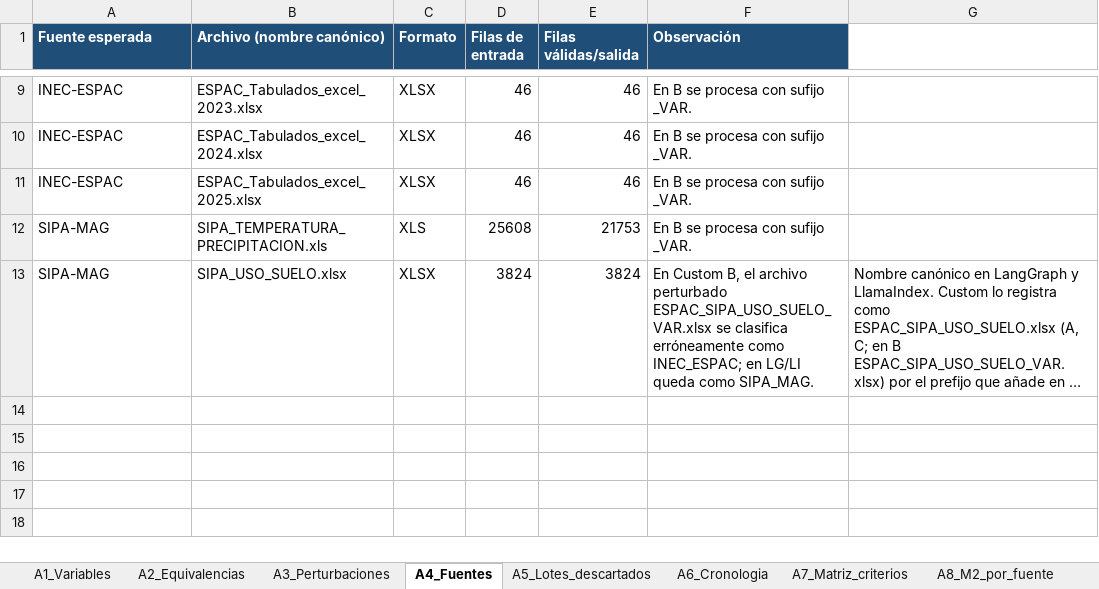
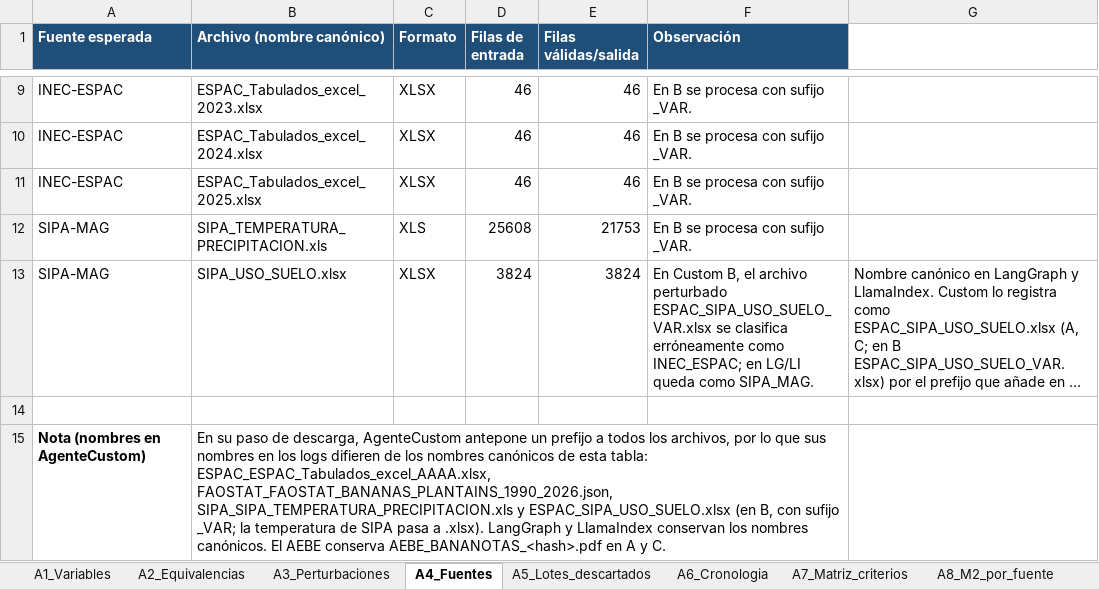
Before and after one commit to jossfranco2005-maker/data_repository_ec_banano, an Excel workbook: resultados/anexos/Anexos_INGENIUS.xlsx, sheet A4_Fuentes, drawn as a sheet; only a part is shown, gaps mark what is left out; long unchanged cells end in …; values as stored, in another font and other column widths than the file's, no borders; the diff names each change by its address in the sheet, - before the commit and + after, or states it on an @@ line.

Commit message:
Anexos A1-A8 corregidos (A3, A4, A6, A7, A8), hoja Notas reescrita, A5 con ruta de _historico, SHA256SUMS actualizado

```diff
--- a/resultados/anexos/Anexos_INGENIUS.xlsx (sheet A4_Fuentes)
+++ b/resultados/anexos/Anexos_INGENIUS.xlsx (sheet A4_Fuentes)
+row 14: (empty)
+row 15: Nota (nombres en AgenteCustom) | En su paso de descarga, AgenteCustom antepone un prefijo a todos los archivos, por lo que sus nombres en los logs difieren de los nombres canónicos de esta tabla: ESPAC_ESPAC_Tabulados_excel_AAAA.xlsx, FAOSTAT_FAOSTAT_BANANAS_PLANTAINS_1990_2026.json, SIPA_SIPA_TEMPERATURA_PRECIPITACION.xls y ESPAC_SIPA_USO_SUELO.xlsx (en B, con sufijo _VAR; la temperatura de SIPA pasa a .xlsx). LangGraph y LlamaIndex conservan los nombres canónicos. El AEBE conserva AEBE_BANANOTAS_<hash>.pdf en A y C.
```
Also changed, not shown: sheet Notas, sheet A3_Perturbaciones, sheet A8_M2_por_fuente, sheet A7_Matriz_criterios, sheet A6_Cronologia, sheet A5_Lotes_descartados, 1 more sheet, other sheet tabs, 1 other file.
